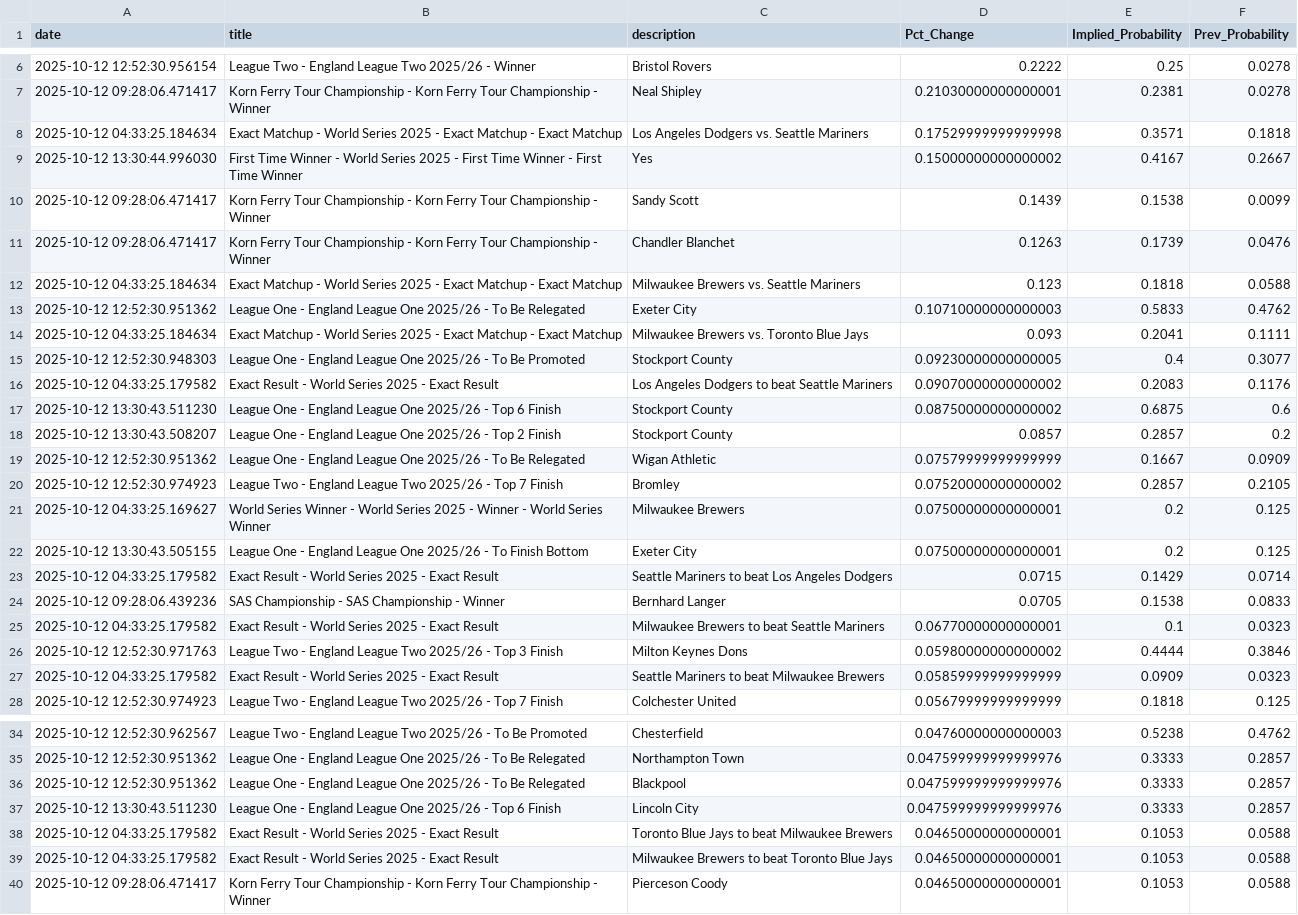
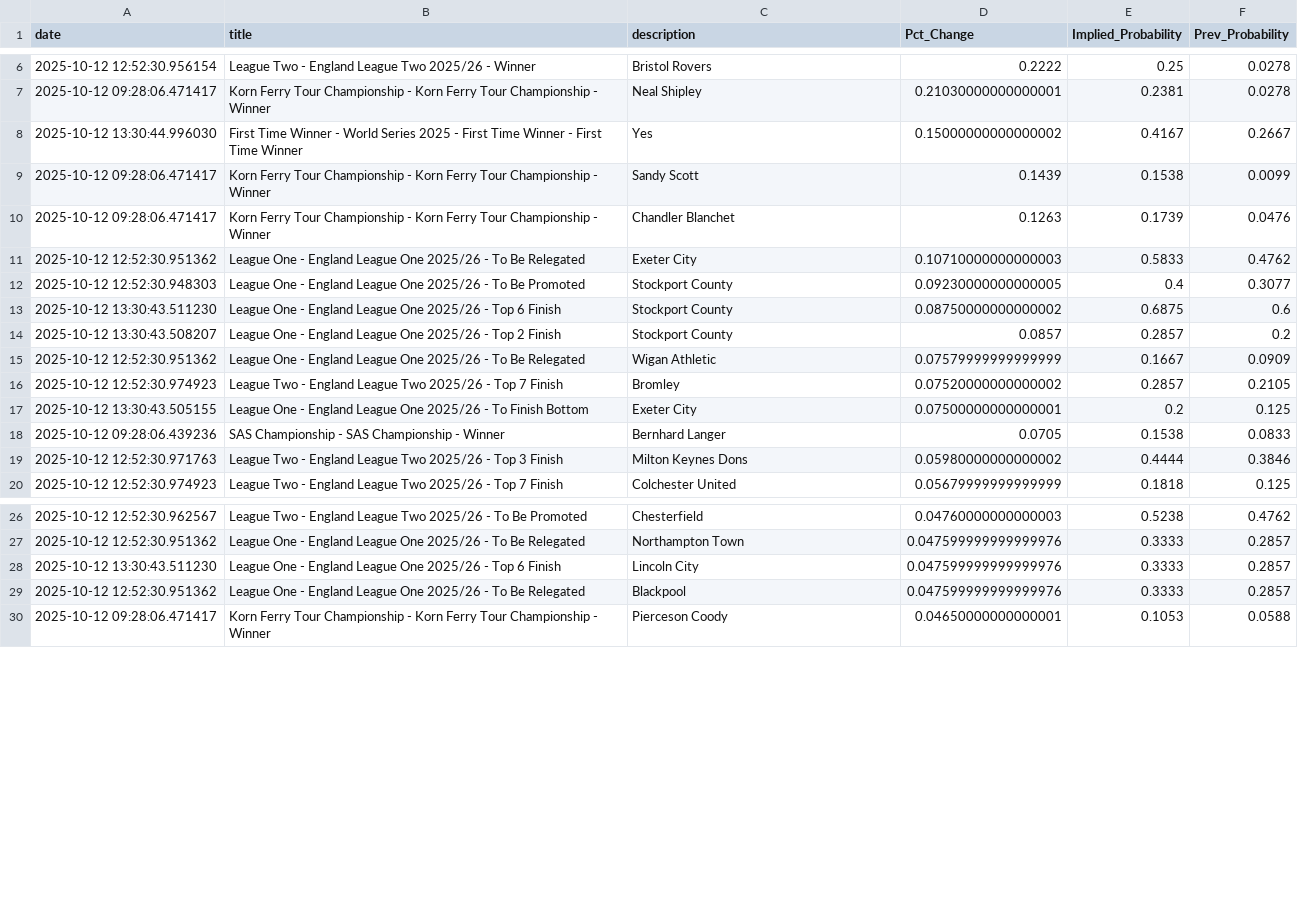
Before and after one commit to aaroncolesmith/bovada_data_1001, a CSV file: data/bovada_scatter.csv, drawn as a sheet; only a part is shown, gaps mark what is left out; the diff covers the shown part only.

Commit message:
Update data

```diff
--- a/data/bovada_scatter.csv
+++ b/data/bovada_scatter.csv
@@ -7,3 +7,2 @@ date,title,description,Pct_Change,Implied_Probability,Prev_Probability
 2025-10-12 09:28:06.471417,Korn Ferry Tour Championship - Korn Ferry Tour Championship - Winner,Neal Shipley,0.21030000000000001,0.2381,0.0278
-2025-10-12 04:33:25.184634,Exact Matchup - World Series 2025 - Exact Matchup - Exact Matchup,Los Angeles Dodgers vs. Seattle Mariners,0.17529999999999998,0.3571,0.1818
 2025-10-12 13:30:44.996030,First Time Winner - World Series 2025 - First Time Winner - First Time Winner,Yes,0.15000000000000002,0.4167,0.2667
@@ -11,7 +10,4 @@ date,title,description,Pct_Change,Implied_Probability,Prev_Probability
 2025-10-12 09:28:06.471417,Korn Ferry Tour Championship - Korn Ferry Tour Championship - Winner,Chandler Blanchet,0.1263,0.1739,0.0476
-2025-10-12 04:33:25.184634,Exact Matchup - World Series 2025 - Exact Matchup - Exact Matchup,Milwaukee Brewers vs. Seattle Mariners,0.123,0.1818,0.0588
 2025-10-12 12:52:30.951362,League One - England League One 2025/26 - To Be Relegated,Exeter City,0.10710000000000003,0.5833,0.4762
-2025-10-12 04:33:25.184634,Exact Matchup - World Series 2025 - Exact Matchup - Exact Matchup,Milwaukee Brewers vs. Toronto Blue Jays,0.093,0.2041,0.1111
 2025-10-12 12:52:30.948303,League One - England League One 2025/26 - To Be Promoted,Stockport County,0.09230000000000005,0.4,0.3077
-2025-10-12 04:33:25.179582,Exact Result - World Series 2025 - Exact Result,Los Angeles Dodgers to beat Seattle Mariners,0.09070000000000002,0.2083,0.1176
 2025-10-12 13:30:43.511230,League One - England League One 2025/26 - Top 6 Finish,Stockport County,0.08750000000000002,0.6875,0.6
@@ -20,9 +16,5 @@ date,title,description,Pct_Change,Implied_Probability,Prev_Probability
 2025-10-12 12:52:30.974923,League Two - England League Two 2025/26 - Top 7 Finish,Bromley,0.07520000000000002,0.2857,0.2105
-2025-10-12 04:33:25.169627,World Series Winner - World Series 2025 - Winner - World Series Winner,Milwaukee Brewers,0.07500000000000001,0.2,0.125
 2025-10-12 13:30:43.505155,League One - England League One 2025/26 - To Finish Bottom,Exeter City,0.07500000000000001,0.2,0.125
-2025-10-12 04:33:25.179582,Exact Result - World Series 2025 - Exact Result,Seattle Mariners to beat Los Angeles Dodgers,0.0715,0.1429,0.0714
 2025-10-12 09:28:06.439236,SAS Championship - SAS Championship - Winner,Bernhard Langer,0.0705,0.1538,0.0833
-2025-10-12 04:33:25.179582,Exact Result - World Series 2025 - Exact Result,Milwaukee Brewers to beat Seattle Mariners,0.06770000000000001,0.1,0.0323
 2025-10-12 12:52:30.971763,League Two - England League Two 2025/26 - Top 3 Finish,Milton Keynes Dons,0.05980000000000002,0.4444,0.3846
-2025-10-12 04:33:25.179582,Exact Result - World Series 2025 - Exact Result,Seattle Mariners to beat Milwaukee Brewers,0.05859999999999999,0.0909,0.0323
 2025-10-12 12:52:30.974923,League Two - England League Two 2025/26 - Top 7 Finish,Colchester United,0.05679999999999999,0.1818,0.125
@@ -35,6 +27,4 @@ date,title,description,Pct_Change,Implied_Probability,Prev_Probability
 2025-10-12 12:52:30.951362,League One - England League One 2025/26 - To Be Relegated,Northampton Town,0.047599999999999976,0.3333,0.2857
+2025-10-12 13:30:43.511230,League One - England League One 2025/26 - Top 6 Finish,Lincoln City,0.047599999999999976,0.3333,0.2857
 2025-10-12 12:52:30.951362,League One - England League One 2025/26 - To Be Relegated,Blackpool,0.047599999999999976,0.3333,0.2857
-2025-10-12 13:30:43.511230,League One - England League One 2025/26 - Top 6 Finish,Lincoln City,0.047599999999999976,0.3333,0.2857
-2025-10-12 04:33:25.179582,Exact Result - World Series 2025 - Exact Result,Toronto Blue Jays to beat Milwaukee Brewers,0.04650000000000001,0.1053,0.0588
-2025-10-12 04:33:25.179582,Exact Result - World Series 2025 - Exact Result,Milwaukee Brewers to beat Toronto Blue Jays,0.04650000000000001,0.1053,0.0588
 2025-10-12 09:28:06.471417,Korn Ferry Tour Championship - Korn Ferry Tour Championship - Winner,Pierceson Coody,0.04650000000000001,0.1053,0.0588
```
Also changed, not shown: 14 moved rows elsewhere in this file, 1 other file.
